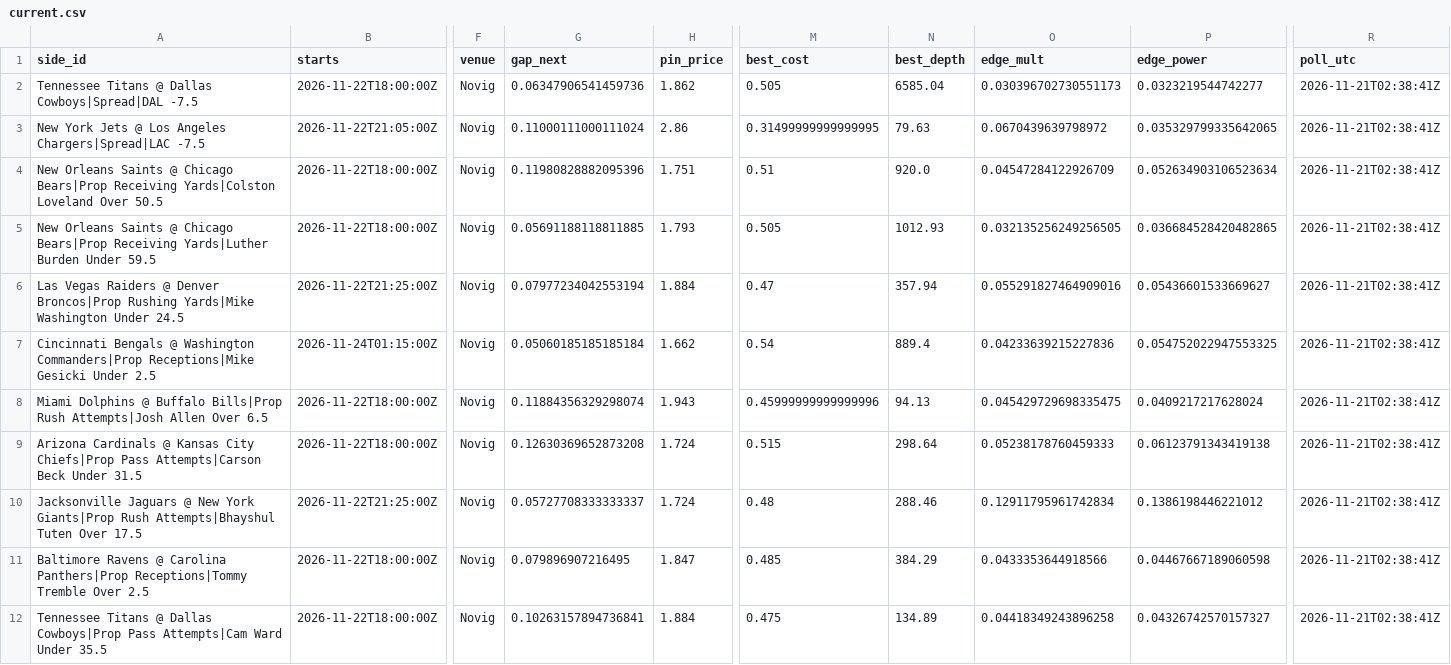
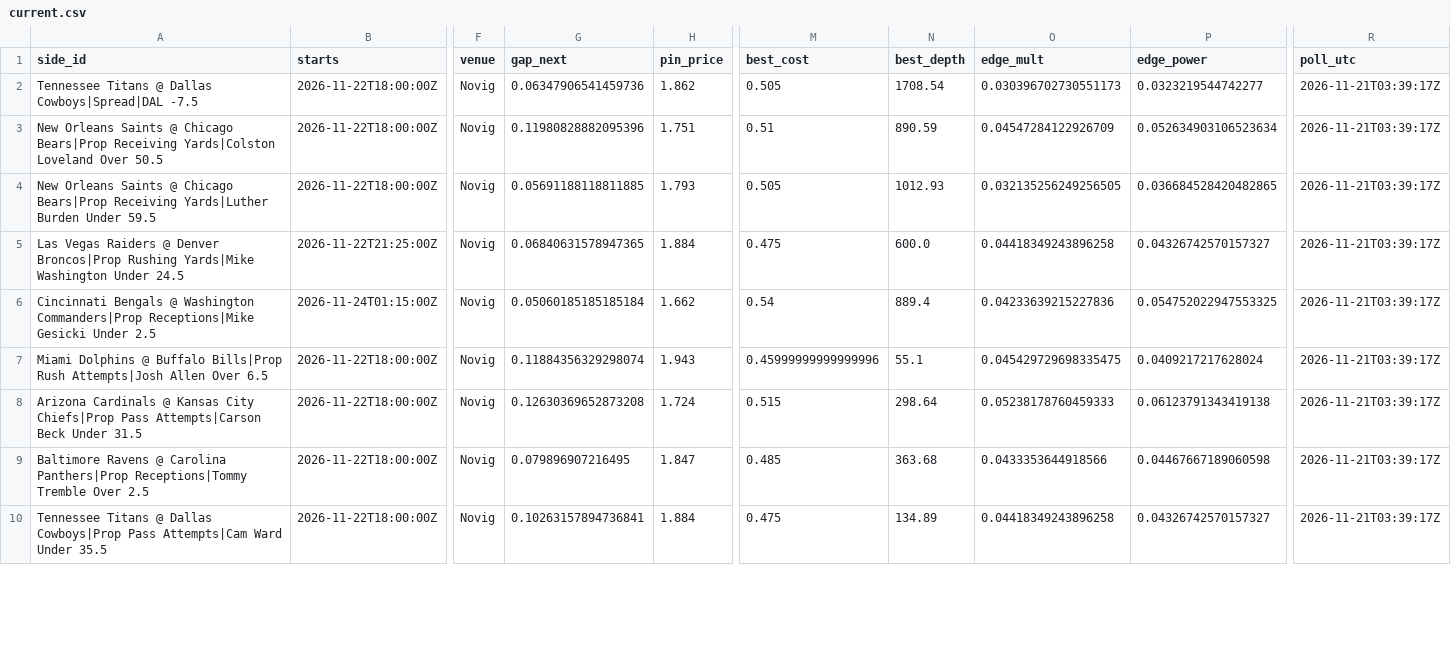
Before and after one commit to wbblanck/nfl-betting-model, a CSV file: data/live/outliers/current.csv, drawn as a sheet; only a part is shown, gaps mark what is left out; removed rows and columns are numbered as before the commit, all else as after; rows hold the shown columns only; the diff covers the shown part only; the diff names each change by its address in the sheet, - before the commit and + after, or states it on an @@ line.

Commit message:
outliers live: poll

```diff
--- a/data/live/outliers/current.csv
+++ b/data/live/outliers/current.csv
-N2 (best_depth): 6585.04
+N2 (best_depth): 1708.54
-R2 (poll_utc): 2026-11-21T02:38:41Z
+R2 (poll_utc): 2026-11-21T03:39:17Z
-row 3: New York Jets @ Los Angeles Chargers|Spread|LAC -7.5 | 2026-11-22T21:05:00Z | Novig | 0.11000111000111024 | 2.86 | 0.31499999999999995 | 79.63 | 0.0670439639798972 | 0.035329799335642065 | 2026-11-21T02:38:41Z
-N3 (best_depth): 920.0
+N3 (best_depth): 890.59
-R3:R8 (poll_utc): 2026-11-21T02:38:41Z
+R3:R8 (poll_utc): 2026-11-21T03:39:17Z
-G5 (gap_next): 0.07977234042553194
+G5 (gap_next): 0.06840631578947365
-M5 (best_cost): 0.47
+M5 (best_cost): 0.475
-N5 (best_depth): 357.94
+N5 (best_depth): 600.0
-O5 (edge_mult): 0.055291827464909016
+O5 (edge_mult): 0.04418349243896258
-P5 (edge_power): 0.05436601533669627
+P5 (edge_power): 0.04326742570157327
-N7 (best_depth): 94.13
+N7 (best_depth): 55.1
-row 10: Jacksonville Jaguars @ New York Giants|Prop Rush Attempts|Bhayshul Tuten Over 17.5 | 2026-11-22T21:25:00Z | Novig | 0.05727708333333337 | 1.724 | 0.48 | 288.46 | 0.12911795961742834 | 0.1386198446221012 | 2026-11-21T02:38:41Z
-N9 (best_depth): 384.29
+N9 (best_depth): 363.68
-R9:R10 (poll_utc): 2026-11-21T02:38:41Z
+R9:R10 (poll_utc): 2026-11-21T03:39:17Z
```
Also changed, not shown: 1 removed row and 15 edited cells elsewhere in this file, data/live/outliers/pinn_calls.csv, data/live/outliers/records_2026.csv.
